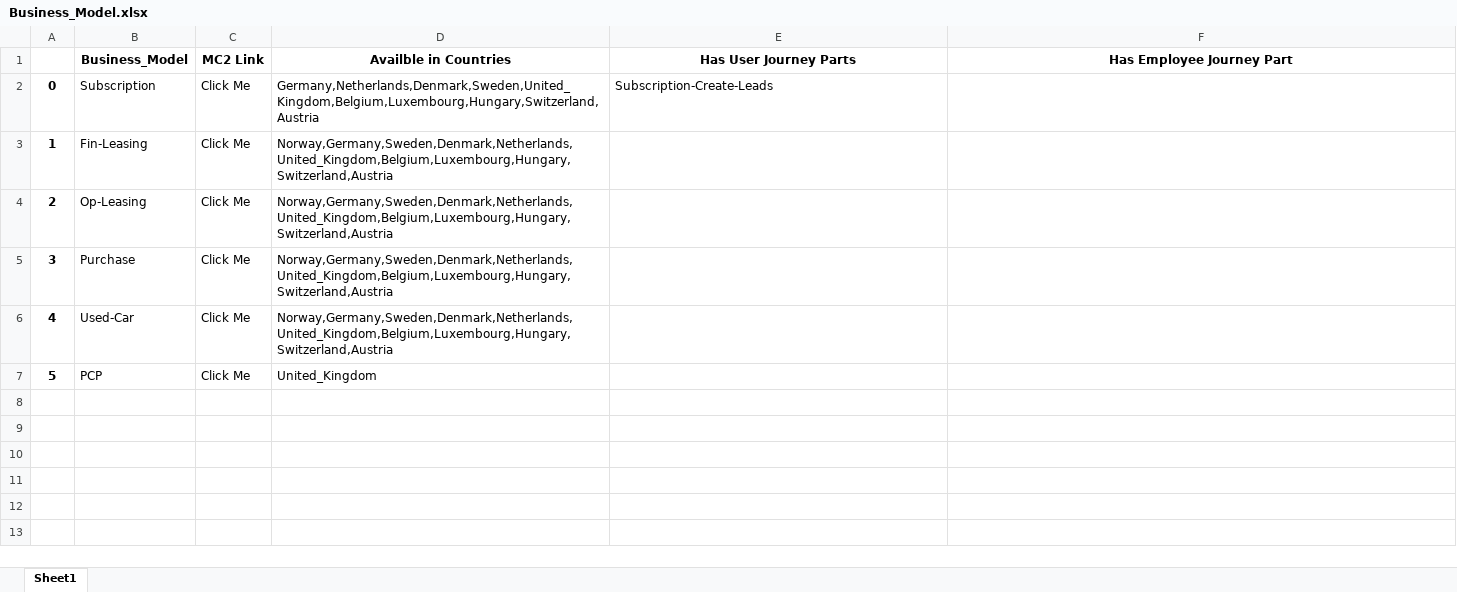
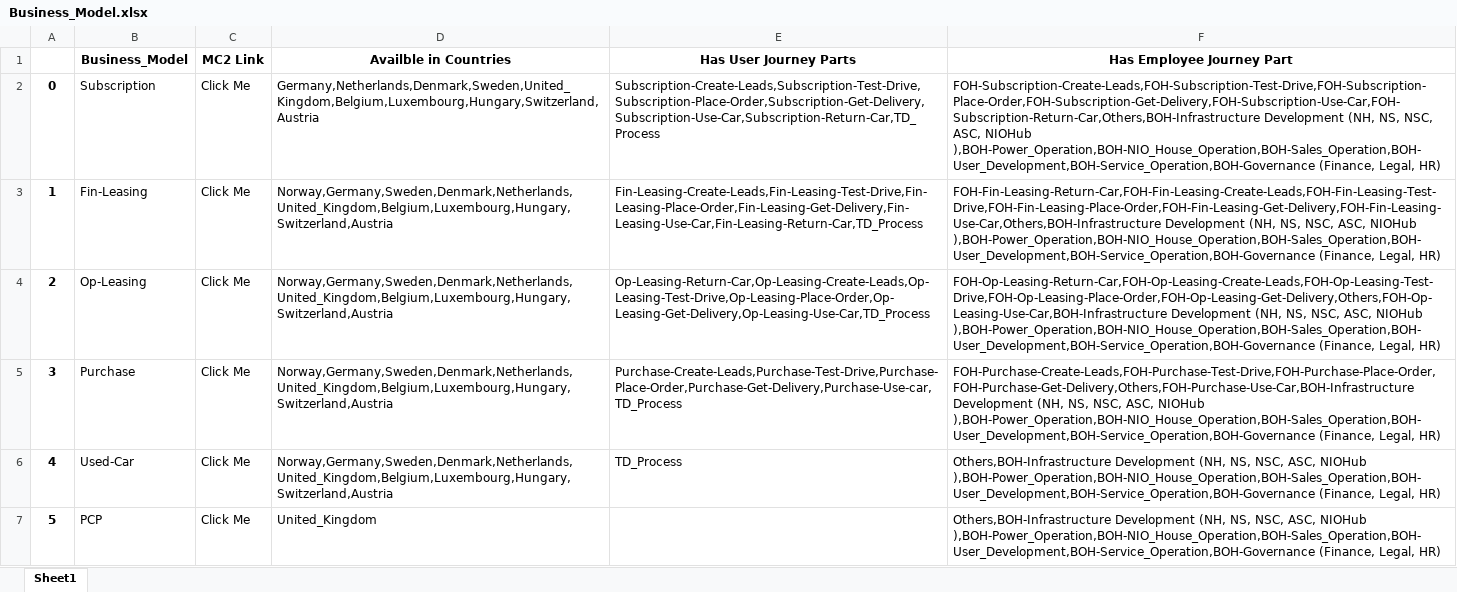
Before and after one commit to unforgiven1990/mc2, an Excel workbook: helper/Business_Model.xlsx, sheet Sheet1, drawn as a sheet; values as stored, in another font and other column widths than the file's, no borders; the diff names each change by its address in the sheet, - before the commit and + after, or states it on an @@ line.

```diff
--- a/helper/Business_Model.xlsx (sheet Sheet1)
+++ b/helper/Business_Model.xlsx (sheet Sheet1)
-E2 (Has User Journey Parts): Subscription-Create-Leads
+E2 (Has User Journey Parts): Subscription-Create-Leads,Subscription-Test-Drive,Subscription-Place-Order,Subscription-Get-Delivery,Subscription-Use-Car,Subscription-Return-Car,TD_Process
-F2 (Has Employee Journey Part): (empty)
+F2 (Has Employee Journey Part): FOH-Subscription-Create-Leads,FOH-Subscription-Test-Drive,FOH-Subscription-Place-Order,FOH-Subscription-Get-Delivery,FOH-Subscription-Use-Car,FOH-Subscription-Return-Car,Others,BOH-Infrastructure Development (NH, NS, NSC, ASC, NIOHub ),BOH-Power_Operation,BOH-NIO_House_Operation,BOH-Sales_Operation,BOH-User_Development,BOH-Service_Operation,BOH-Governance (Finance, Legal, HR)
-E3 (Has User Journey Parts): (empty)
+E3 (Has User Journey Parts): Fin-Leasing-Create-Leads,Fin-Leasing-Test-Drive,Fin-Leasing-Place-Order,Fin-Leasing-Get-Delivery,Fin-Leasing-Use-Car,Fin-Leasing-Return-Car,TD_Process
-F3 (Has Employee Journey Part): (empty)
+F3 (Has Employee Journey Part): FOH-Fin-Leasing-Return-Car,FOH-Fin-Leasing-Create-Leads,FOH-Fin-Leasing-Test-Drive,FOH-Fin-Leasing-Place-Order,FOH-Fin-Leasing-Get-Delivery,FOH-Fin-Leasing-Use-Car,Others,BOH-Infrastructure Development (NH, NS, NSC, ASC, NIOHub ),BOH-Power_Operation,BOH-NIO_House_Operation,BOH-Sales_Operation,BOH-User_Development,BOH-Service_Operation,BOH-Governance (Finance, Legal, HR)
-E4 (Has User Journey Parts): (empty)
+E4 (Has User Journey Parts): Op-Leasing-Return-Car,Op-Leasing-Create-Leads,Op-Leasing-Test-Drive,Op-Leasing-Place-Order,Op-Leasing-Get-Delivery,Op-Leasing-Use-Car,TD_Process
-F4 (Has Employee Journey Part): (empty)
+F4 (Has Employee Journey Part): FOH-Op-Leasing-Return-Car,FOH-Op-Leasing-Create-Leads,FOH-Op-Leasing-Test-Drive,FOH-Op-Leasing-Place-Order,FOH-Op-Leasing-Get-Delivery,Others,FOH-Op-Leasing-Use-Car,BOH-Infrastructure Development (NH, NS, NSC, ASC, NIOHub ),BOH-Power_Operation,BOH-NIO_House_Operation,BOH-Sales_Operation,BOH-User_Development,BOH-Service_Operation,BOH-Governance (Finance, Legal, HR)
-E5 (Has User Journey Parts): (empty)
+E5 (Has User Journey Parts): Purchase-Create-Leads,Purchase-Test-Drive,Purchase-Place-Order,Purchase-Get-Delivery,Purchase-Use-car,TD_Process
-F5 (Has Employee Journey Part): (empty)
+F5 (Has Employee Journey Part): FOH-Purchase-Create-Leads,FOH-Purchase-Test-Drive,FOH-Purchase-Place-Order,FOH-Purchase-Get-Delivery,Others,FOH-Purchase-Use-Car,BOH-Infrastructure Development (NH, NS, NSC, ASC, NIOHub ),BOH-Power_Operation,BOH-NIO_House_Operation,BOH-Sales_Operation,BOH-User_Development,BOH-Service_Operation,BOH-Governance (Finance, Legal, HR)
-E6 (Has User Journey Parts): (empty)
+E6 (Has User Journey Parts): TD_Process
-F6:F7 (Has Employee Journey Part): (empty)
+F6:F7 (Has Employee Journey Part): Others,BOH-Infrastructure Development (NH, NS, NSC, ASC, NIOHub ),BOH-Power_Operation,BOH-NIO_House_Operation,BOH-Sales_Operation,BOH-User_Development,BOH-Service_Operation,BOH-Governance (Finance, Legal, HR)
```
Also changed, not shown: helper/Capability.xlsx, helper/Employee_Process.xlsx, 20 other files.
